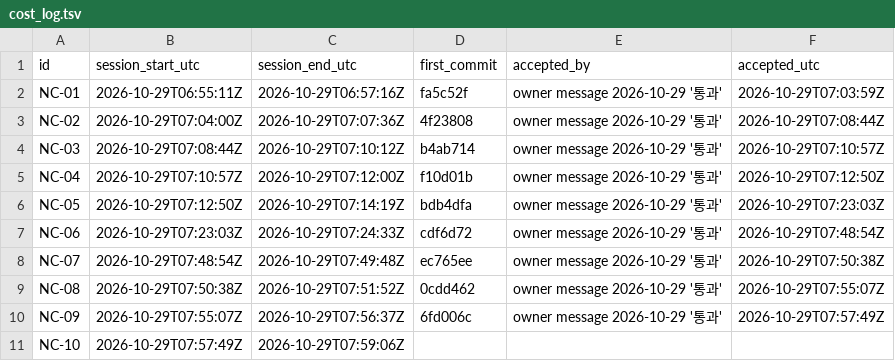
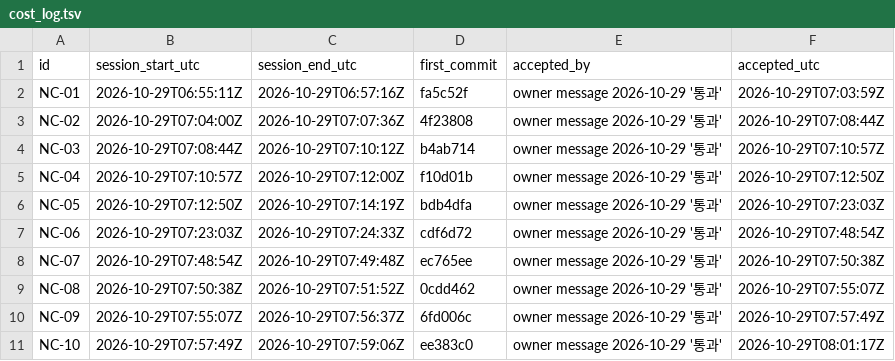
Before and after one commit to rohhj01-droid/red-team-spike, a TSV file: phase3_5/exploratory/cost_log.tsv, drawn as a sheet.

```diff
--- a/phase3_5/exploratory/cost_log.tsv
+++ b/phase3_5/exploratory/cost_log.tsv
@@ -10,2 +10,2 @@ NC-08	2026-10-29T07:50:38Z	2026-10-29T07:51:52Z	0cdd462	owner message 2026-10-29
 NC-09	2026-10-29T07:55:07Z	2026-10-29T07:56:37Z	6fd006c	owner message 2026-10-29 '통과'	2026-10-29T07:57:49Z
-NC-10	2026-10-29T07:57:49Z	2026-10-29T07:59:06Z			
+NC-10	2026-10-29T07:57:49Z	2026-10-29T07:59:06Z	ee383c0	owner message 2026-10-29 '통과'	2026-10-29T08:01:17Z
```
Also changed, not shown: phase3_5/exploratory/units.tsv.
